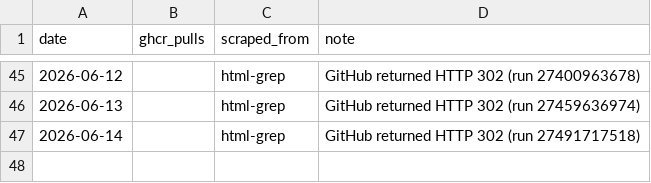
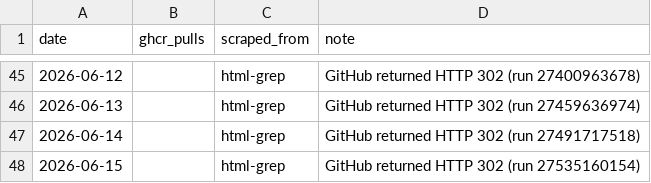
Before and after one commit to subhayu99/vellaris, a CSV file: analytics/ghcr-pulls.csv, drawn as a sheet; only a part is shown, gaps mark what is left out.

```diff
--- a/analytics/ghcr-pulls.csv
+++ b/analytics/ghcr-pulls.csv
@@ -47 +47,2 @@ date,ghcr_pulls,scraped_from,note
 2026-06-14,,html-grep,GitHub returned HTTP 302 (run 27491717518)
+2026-06-15,,html-grep,GitHub returned HTTP 302 (run 27535160154)
```
